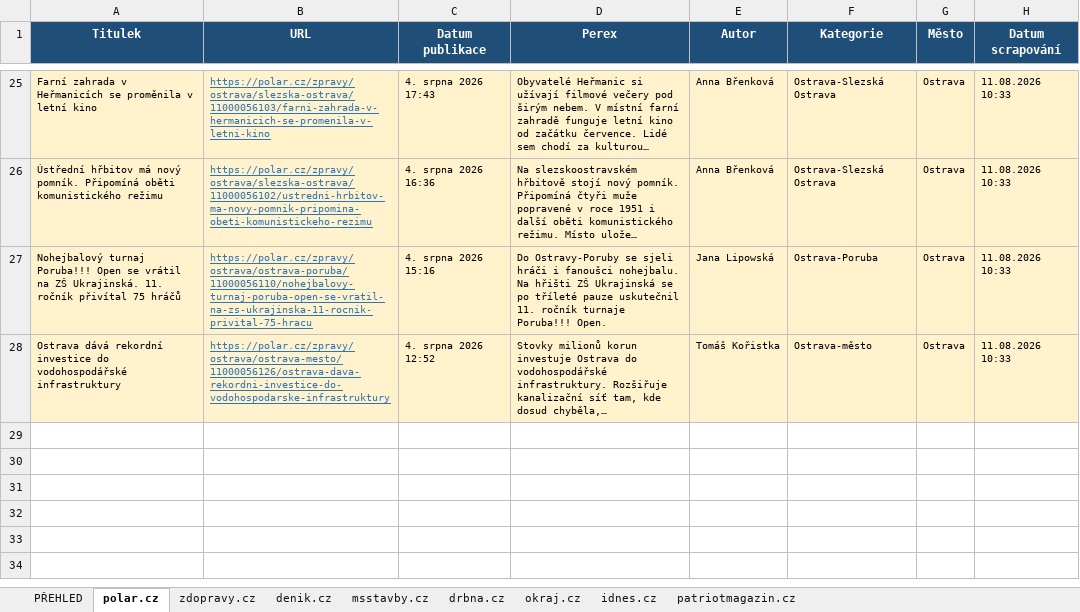
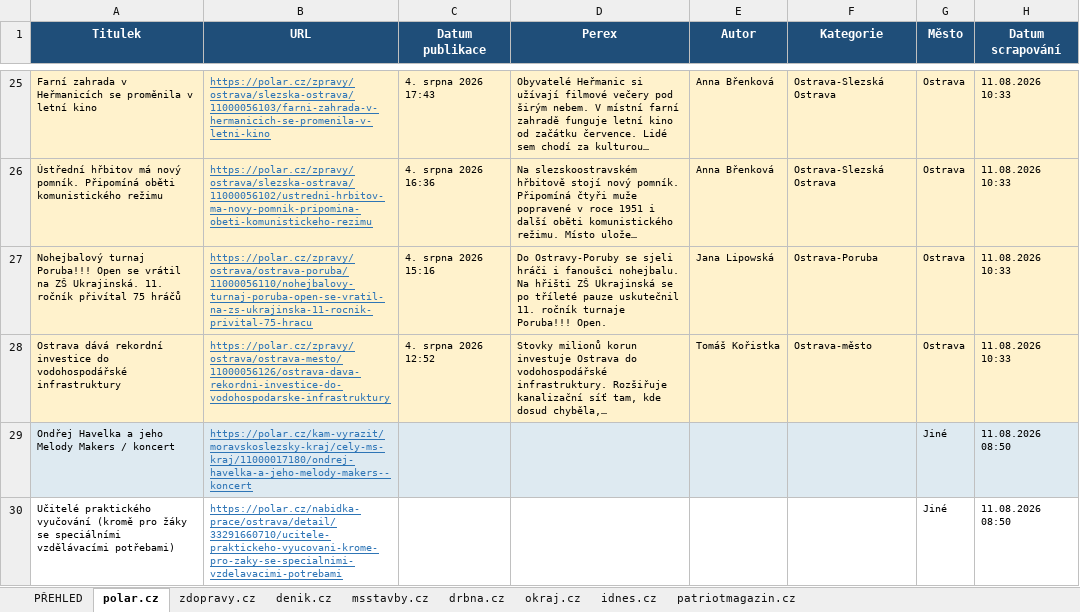
Before and after one commit to adamekcerv/scrapper_dop, an Excel workbook: vysledky.xlsx, sheet polar.cz, drawn as a sheet; only a part is shown, gaps mark what is left out; long unchanged cells end in …; values as stored, in another font and other column widths than the file's, no borders; the diff names each change by its address in the sheet, - before the commit and + after, or states it on an @@ line.

```diff
--- a/vysledky.xlsx (sheet polar.cz)
+++ b/vysledky.xlsx (sheet polar.cz)
+row 29: Ondřej Havelka a jeho Melody Makers / koncert | https://polar.cz/kam-vyrazit/moravskoslezsky-kraj/cely-ms-kraj/11000017180/ondrej-havelka-a-jeho-melody-makers--koncert |  |  |  |  | Jiné | 11.08.2026 08:50
+row 30: Učitelé praktického vyučování (kromě pro žáky se speciálními vzdělávacími potřebami) | https://polar.cz/nabidka-prace/ostrava/detail/33291660710/ucitele-praktickeho-vyucovani-krome-pro-zaky-se-specialnimi-vzdelavacimi-potrebami |  |  |  |  | Jiné | 11.08.2026 08:50
```
Also changed, not shown: sheet PŘEHLED, 1 other file.
